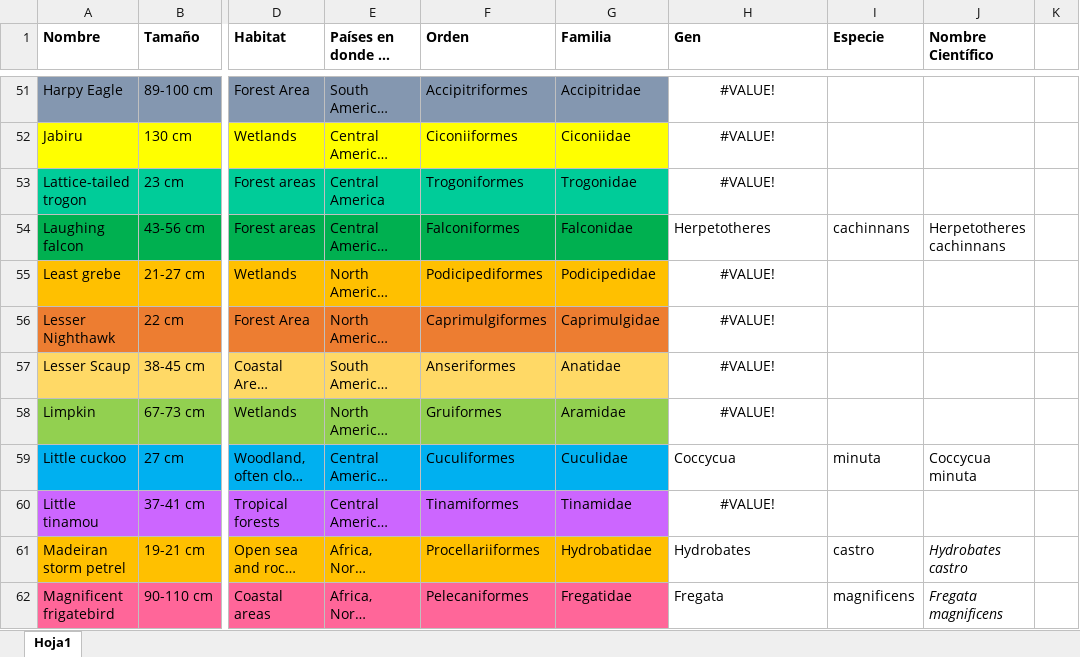
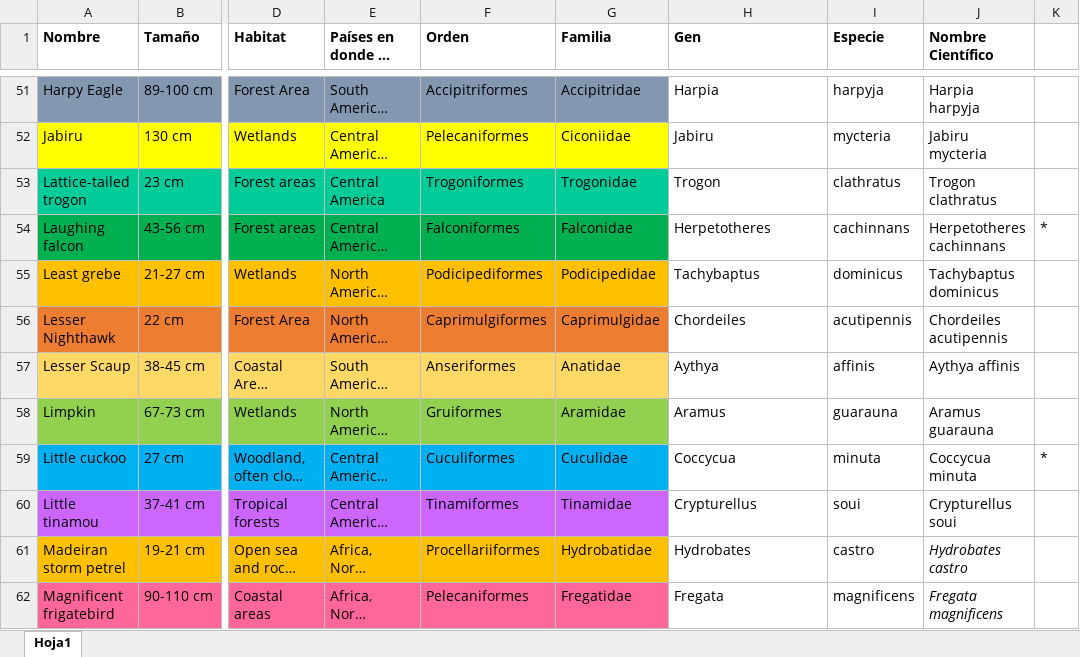
Before and after one commit to AndresSp/PanamaNestOntology, an Excel workbook: Data/Ontology Data.xlsx, sheet Hoja1, drawn as a sheet; only a part is shown, gaps mark what is left out; long unchanged cells end in …; values as stored, in another font and other column widths than the file's, no borders; the diff covers the shown part only; the diff names each change by its address in the sheet, - before the commit and + after, or states it on an @@ line.

```diff
--- a/Data/Ontology Data.xlsx (sheet Hoja1)
+++ b/Data/Ontology Data.xlsx (sheet Hoja1)
-H51 (Gen): #VALUE!
+H51 (Gen): Harpia
-H51:H53 alignment: center
+H51:H53 alignment: left
-I51 (Especie): (empty)
+I51 (Especie): harpyja
-J51 (Nombre Científico): (empty)
+J51 (Nombre Científico): Harpia harpyja
-F52 (Orden): Ciconiiformes
+F52 (Orden): Pelecaniformes
-H52 (Gen): #VALUE!
+H52 (Gen): Jabiru
-I52 (Especie): (empty)
+I52 (Especie): mycteria
-J52 (Nombre Científico): (empty)
+J52 (Nombre Científico): Jabiru mycteria
-H53 (Gen): #VALUE!
+H53 (Gen): Trogon
-I53 (Especie): (empty)
+I53 (Especie): clathratus
-J53 (Nombre Científico): (empty)
+J53 (Nombre Científico): Trogon clathratus
-K54: (empty)
+K54: *
-H55 (Gen): #VALUE!
+H55 (Gen): Tachybaptus
-H55:H58 alignment: center
+H55:H58 alignment: left
-I55 (Especie): (empty)
+I55 (Especie): dominicus
-J55 (Nombre Científico): (empty)
+J55 (Nombre Científico): Tachybaptus dominicus
-H56 (Gen): #VALUE!
+H56 (Gen): Chordeiles
-I56 (Especie): (empty)
+I56 (Especie): acutipennis
-J56 (Nombre Científico): (empty)
+J56 (Nombre Científico): Chordeiles acutipennis
-H57 (Gen): #VALUE!
+H57 (Gen): Aythya
-I57 (Especie): (empty)
+I57 (Especie): affinis
-J57 (Nombre Científico): (empty)
+J57 (Nombre Científico): Aythya affinis
-H58 (Gen): #VALUE!
+H58 (Gen): Aramus
-I58 (Especie): (empty)
+I58 (Especie): guarauna
-J58 (Nombre Científico): (empty)
+J58 (Nombre Científico): Aramus guarauna
-K59: (empty)
+K59: *
-H60 (Gen): #VALUE!
+H60 (Gen): Crypturellus
-H60 alignment: center
+H60 alignment: left
-I60 (Especie): (empty)
+I60 (Especie): soui
-J60 (Nombre Científico): (empty)
+J60 (Nombre Científico): Crypturellus soui
```
Also changed, not shown: 59 edited cells and cell formats elsewhere in this sheet.
